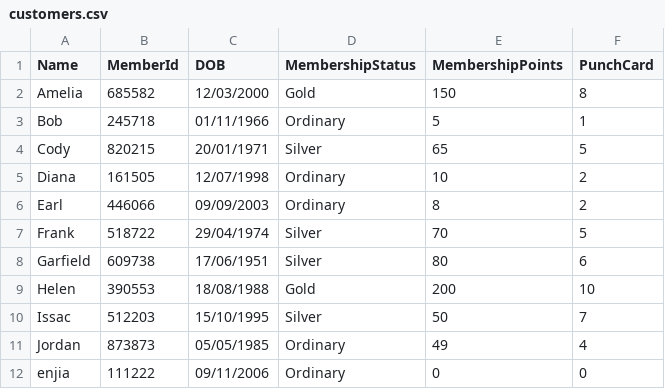
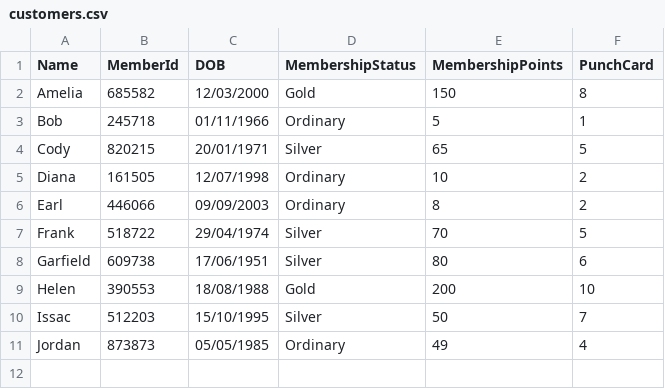
Before and after one commit to enjiawu/prg2-assignment, a CSV file: S10256978_PRG2Assignment/S10256978_PRG2Assignment/bin/Debug/net6.0/customers.csv, drawn as a sheet; the diff names each change by its address in the sheet, - before the commit and + after, or states it on an @@ line.

```diff
--- a/S10256978_PRG2Assignment/S10256978_PRG2Assignment/bin/Debug/net6.0/customers.csv
+++ b/S10256978_PRG2Assignment/S10256978_PRG2Assignment/bin/Debug/net6.0/customers.csv
-row 12: enjia | 111222 | 09/11/2006 | Ordinary | 0 | 0
```
Also changed, not shown: S10256978_PRG2Assignment/S10256978_PRG2Assignment/bin/Debug/net6.0/orders.csv, 5 other files.
